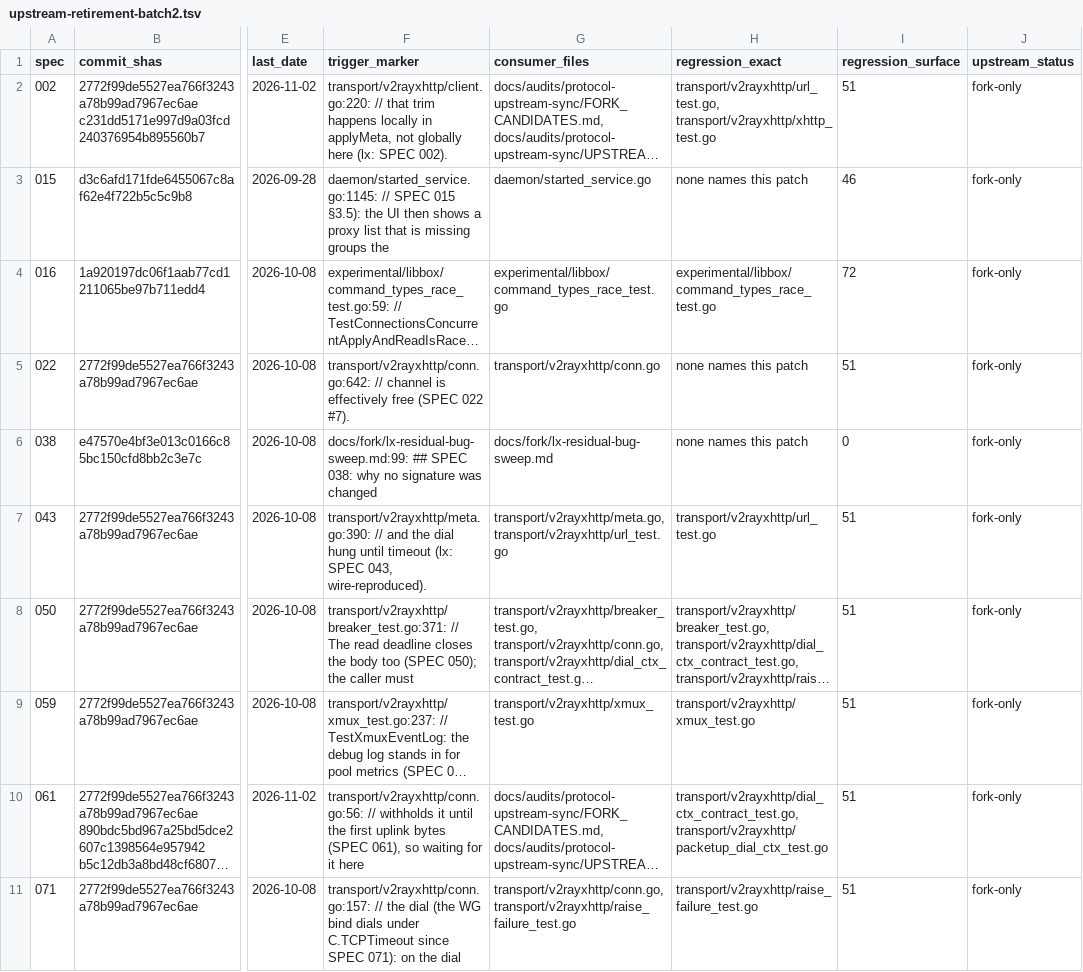
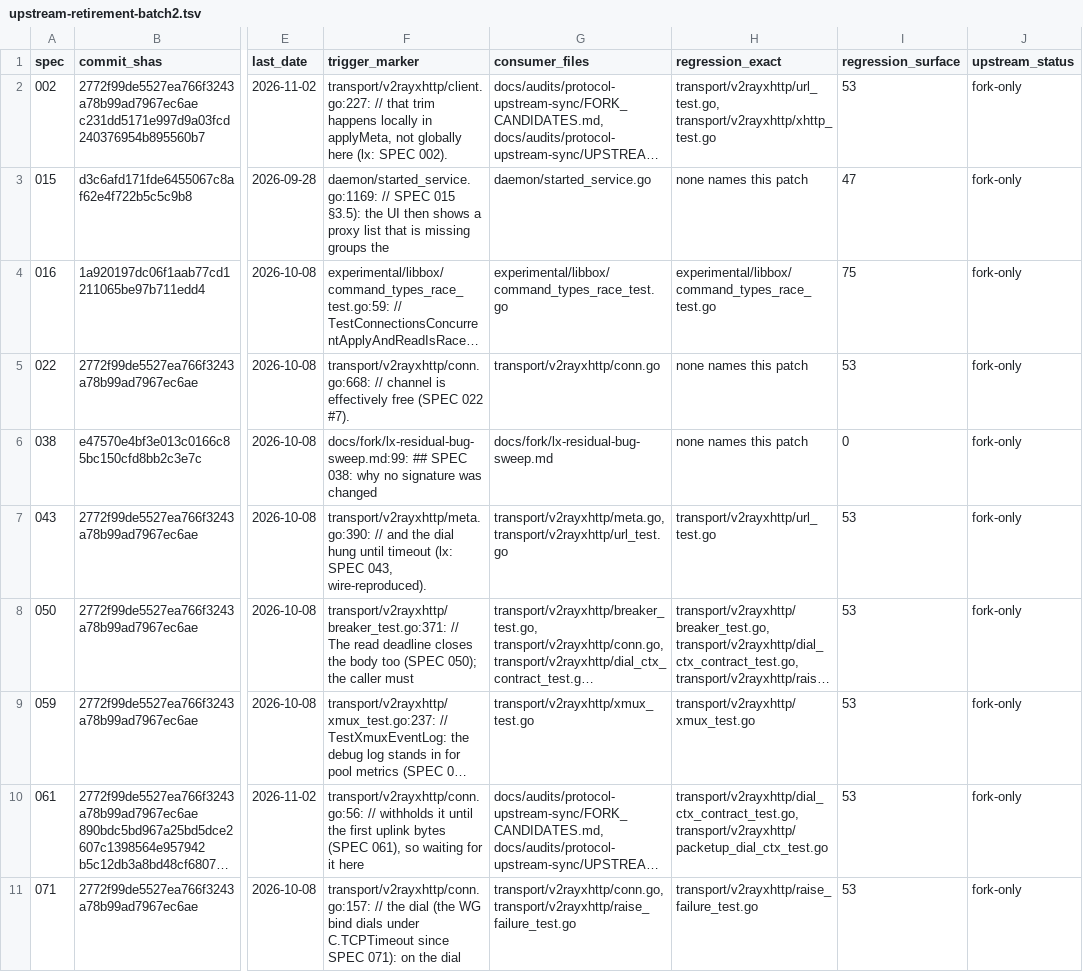
Before and after one commit to Piggy-Cat-bit-shadow/JiejieBox, a TSV file: docs/fork/upstream-retirement-batch2.tsv, drawn as a sheet; only a part is shown, gaps mark what is left out; long unchanged cells end in …; the diff covers the shown part only; the diff names each change by its address in the sheet, - before the commit and + after, or states it on an @@ line.

```diff
--- a/docs/fork/upstream-retirement-batch2.tsv
+++ b/docs/fork/upstream-retirement-batch2.tsv
-F2 (trigger_marker): transport/v2rayxhttp/client.go:220: // that…
+F2 (trigger_marker): transport/v2rayxhttp/client.go:227: // that…
-I2 (regression_surface): 51
+I2 (regression_surface): 53
-F3 (trigger_marker): daemon/started_service.go:1145: // SPEC…
+F3 (trigger_marker): daemon/started_service.go:1169: // SPEC…
-I3 (regression_surface): 46
+I3 (regression_surface): 47
-I4 (regression_surface): 72
+I4 (regression_surface): 75
-F5 (trigger_marker): transport/v2rayxhttp/conn.go:642: // channel…
+F5 (trigger_marker): transport/v2rayxhttp/conn.go:668: // channel…
-I5 (regression_surface): 51
+I5 (regression_surface): 53
-I7:I11 (regression_surface): 51
+I7:I11 (regression_surface): 53
```
Also changed, not shown: 13 edited cells elsewhere in this file, 1 other file.
